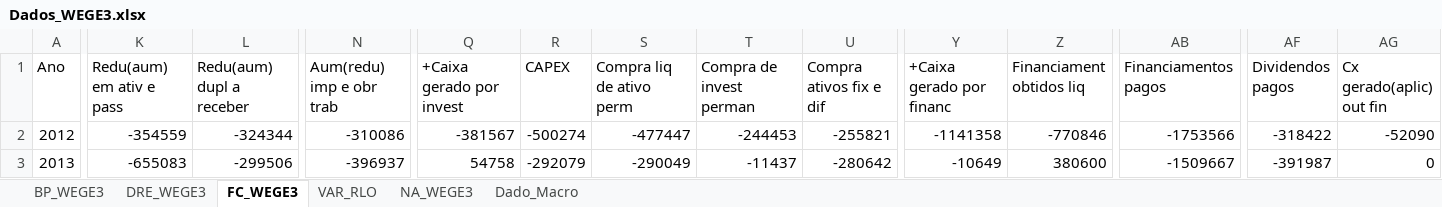
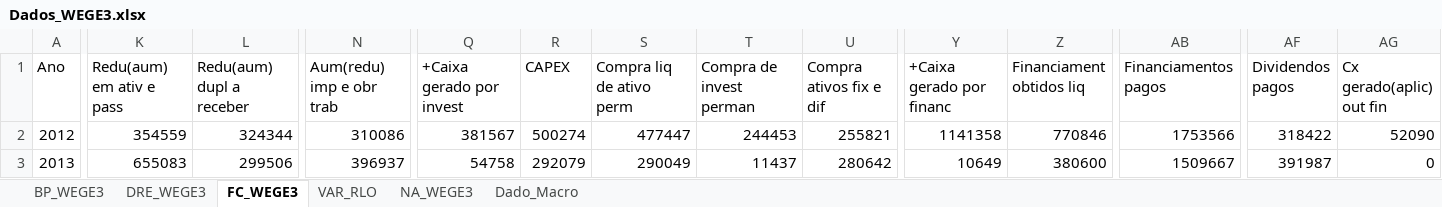
Before and after one commit to gabrielperussi/Dados_WEGE3, an Excel workbook: Dados_WEGE3.xlsx, sheet FC_WEGE3, drawn as a sheet; only a part is shown, gaps mark what is left out; values as stored, in another font and other column widths than the file's, no borders; the diff covers the shown part only; the diff names each change by its address in the sheet, - before the commit and + after, or states it on an @@ line.

Commit message:
Add files via upload

```diff
--- a/Dados_WEGE3.xlsx (sheet FC_WEGE3)
+++ b/Dados_WEGE3.xlsx (sheet FC_WEGE3)
-K2 (Redu(aum) em ativ e pass): -354559
+K2 (Redu(aum) em ativ e pass): 354559
-L2 (Redu(aum) dupl a receber): -324344
+L2 (Redu(aum) dupl a receber): 324344
-N2 (Aum(redu) imp e obr trab): -310086
+N2 (Aum(redu) imp e obr trab): 310086
-Q2 (+Caixa gerado por invest): -381567
+Q2 (+Caixa gerado por invest): 381567
-R2 (CAPEX): -500274
+R2 (CAPEX): 500274
-S2 (Compra liq de ativo perm): -477447
+S2 (Compra liq de ativo perm): 477447
-T2 (Compra de invest perman): -244453
+T2 (Compra de invest perman): 244453
-U2 (Compra ativos fix e dif): -255821
+U2 (Compra ativos fix e dif): 255821
-Y2 (+Caixa gerado por financ): -1141358
+Y2 (+Caixa gerado por financ): 1141358
-Z2 (Financiament obtidos liq): -770846
+Z2 (Financiament obtidos liq): 770846
-AB2 (Financiamentos pagos): -1753566
+AB2 (Financiamentos pagos): 1753566
-AF2 (Dividendos pagos): -318422
+AF2 (Dividendos pagos): 318422
-AG2 (Cx gerado(aplic) out fin): -52090
+AG2 (Cx gerado(aplic) out fin): 52090
-K3 (Redu(aum) em ativ e pass): -655083
+K3 (Redu(aum) em ativ e pass): 655083
-L3 (Redu(aum) dupl a receber): -299506
+L3 (Redu(aum) dupl a receber): 299506
-N3 (Aum(redu) imp e obr trab): -396937
+N3 (Aum(redu) imp e obr trab): 396937
-R3 (CAPEX): -292079
+R3 (CAPEX): 292079
-S3 (Compra liq de ativo perm): -290049
+S3 (Compra liq de ativo perm): 290049
-T3 (Compra de invest perman): -11437
+T3 (Compra de invest perman): 11437
-U3 (Compra ativos fix e dif): -280642
+U3 (Compra ativos fix e dif): 280642
-Y3 (+Caixa gerado por financ): -10649
+Y3 (+Caixa gerado por financ): 10649
-AB3 (Financiamentos pagos): -1509667
+AB3 (Financiamentos pagos): 1509667
-AF3 (Dividendos pagos): -391987
+AF3 (Dividendos pagos): 391987
```
Also changed, not shown: 122 edited cells and cell formats elsewhere in this sheet, sheet BP_WEGE3, sheet DRE_WEGE3, sheet VAR_RLO.
